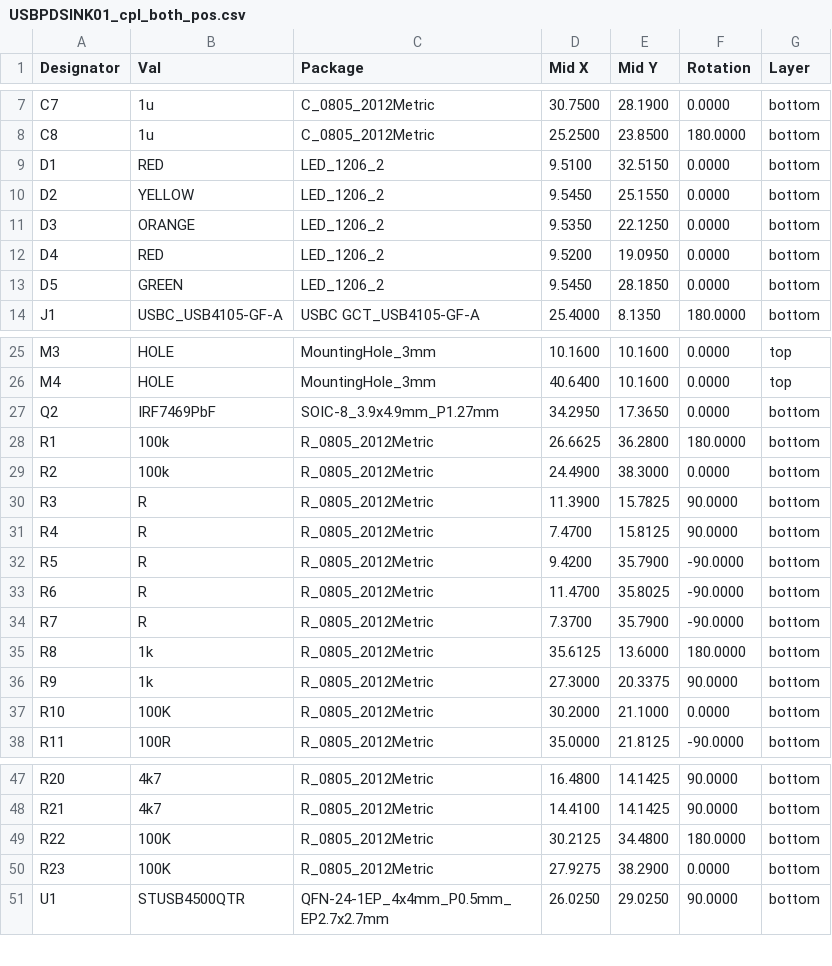
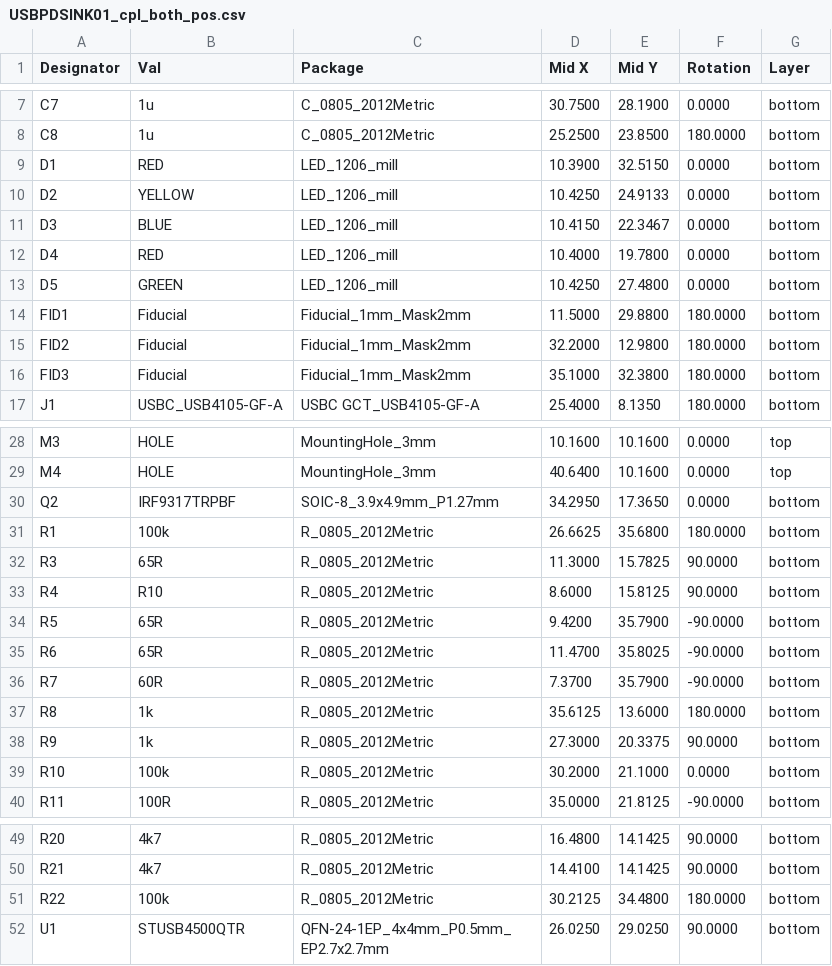
Before and after one commit to mlab-modules/USBPDSINK01, a CSV file: hw/cam_profi/assembly/PnP/USBPDSINK01_cpl_both_pos.csv, drawn as a sheet; only a part is shown, gaps mark what is left out.

```diff
--- a/hw/cam_profi/assembly/PnP/USBPDSINK01_cpl_both_pos.csv
+++ b/hw/cam_profi/assembly/PnP/USBPDSINK01_cpl_both_pos.csv
@@ -8,7 +8,10 @@ Designator,Val,Package,Mid X,Mid Y,Rotation,Layer
 "C8","1u","C_0805_2012Metric",25.2500,23.8500,180.0000,bottom
-"D1","RED","LED_1206_2",9.5100,32.5150,0.0000,bottom
-"D2","YELLOW","LED_1206_2",9.5450,25.1550,0.0000,bottom
-"D3","ORANGE","LED_1206_2",9.5350,22.1250,0.0000,bottom
-"D4","RED","LED_1206_2",9.5200,19.0950,0.0000,bottom
-"D5","GREEN","LED_1206_2",9.5450,28.1850,0.0000,bottom
+"D1","RED","LED_1206_mill",10.3900,32.5150,0.0000,bottom
+"D2","YELLOW","LED_1206_mill",10.4250,24.9133,0.0000,bottom
+"D3","BLUE","LED_1206_mill",10.4150,22.3467,0.0000,bottom
+"D4","RED","LED_1206_mill",10.4000,19.7800,0.0000,bottom
+"D5","GREEN","LED_1206_mill",10.4250,27.4800,0.0000,bottom
+"FID1","Fiducial","Fiducial_1mm_Mask2mm",11.5000,29.8800,180.0000,bottom
+"FID2","Fiducial","Fiducial_1mm_Mask2mm",32.2000,12.9800,180.0000,bottom
+"FID3","Fiducial","Fiducial_1mm_Mask2mm",35.1000,32.3800,180.0000,bottom
 "J1","USBC_USB4105-GF-A","USBC GCT_USB4105-GF-A",25.4000,8.1350,180.0000,bottom
@@ -26,13 +29,12 @@ Designator,Val,Package,Mid X,Mid Y,Rotation,Layer
 "M4","HOLE","MountingHole_3mm",40.6400,10.1600,0.0000,top
-"Q2","IRF7469PbF","SOIC-8_3.9x4.9mm_P1.27mm",34.2950,17.3650,0.0000,bottom
-"R1","100k","R_0805_2012Metric",26.6625,36.2800,180.0000,bottom
-"R2","100k","R_0805_2012Metric",24.4900,38.3000,0.0000,bottom
-"R3","R","R_0805_2012Metric",11.3900,15.7825,90.0000,bottom
-"R4","R","R_0805_2012Metric",7.4700,15.8125,90.0000,bottom
-"R5","R","R_0805_2012Metric",9.4200,35.7900,-90.0000,bottom
-"R6","R","R_0805_2012Metric",11.4700,35.8025,-90.0000,bottom
-"R7","R","R_0805_2012Metric",7.3700,35.7900,-90.0000,bottom
+"Q2","IRF9317TRPBF","SOIC-8_3.9x4.9mm_P1.27mm",34.2950,17.3650,0.0000,bottom
+"R1","100k","R_0805_2012Metric",26.6625,35.6800,180.0000,bottom
+"R3","65R","R_0805_2012Metric",11.3000,15.7825,90.0000,bottom
+"R4","R10","R_0805_2012Metric",8.6000,15.8125,90.0000,bottom
+"R5","65R","R_0805_2012Metric",9.4200,35.7900,-90.0000,bottom
+"R6","65R","R_0805_2012Metric",11.4700,35.8025,-90.0000,bottom
+"R7","60R","R_0805_2012Metric",7.3700,35.7900,-90.0000,bottom
 "R8","1k","R_0805_2012Metric",35.6125,13.6000,180.0000,bottom
 "R9","1k","R_0805_2012Metric",27.3000,20.3375,90.0000,bottom
-"R10","100K","R_0805_2012Metric",30.2000,21.1000,0.0000,bottom
+"R10","100k","R_0805_2012Metric",30.2000,21.1000,0.0000,bottom
 "R11","100R","R_0805_2012Metric",35.0000,21.8125,-90.0000,bottom
@@ -48,4 +50,3 @@ Designator,Val,Package,Mid X,Mid Y,Rotation,Layer
 "R21","4k7","R_0805_2012Metric",14.4100,14.1425,90.0000,bottom
-"R22","100K","R_0805_2012Metric",30.2125,34.4800,180.0000,bottom
-"R23","100K","R_0805_2012Metric",27.9275,38.2900,0.0000,bottom
+"R22","100k","R_0805_2012Metric",30.2125,34.4800,180.0000,bottom
 "U1","STUSB4500QTR","QFN-24-1EP_4x4mm_P0.5mm_EP2.7x2.7mm",26.0250,29.0250,90.0000,bottom
```
Also changed, not shown: hw/cam_profi/assembly/USBPDSINK01-bom.csv, hw/cam_profi/assembly/USBPDSINK01-bom_nogroup.csv, 38 other files.
